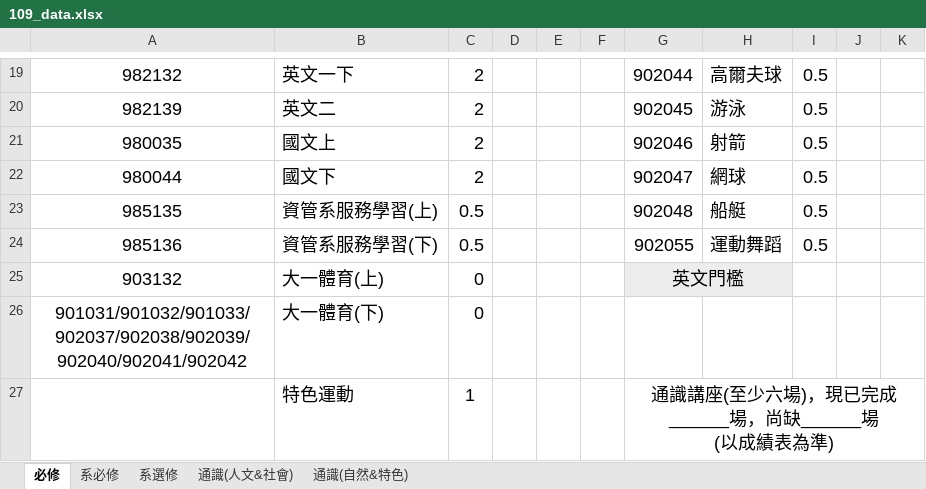
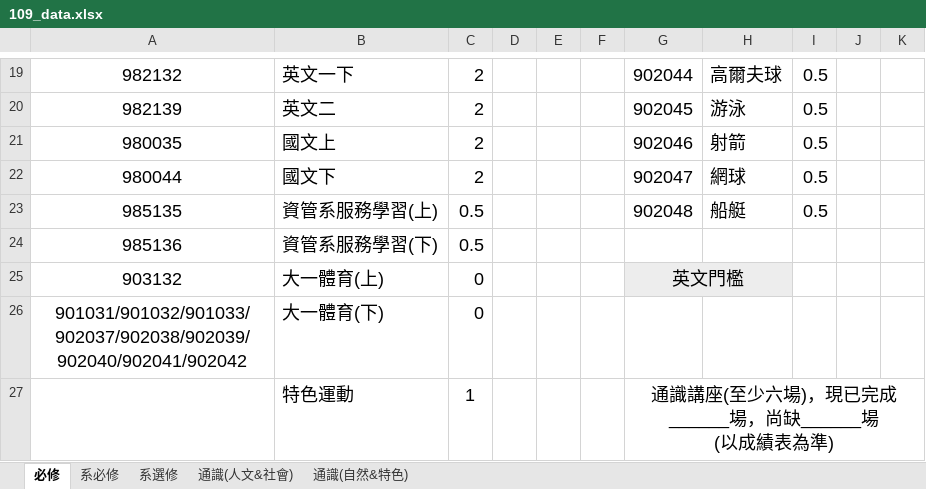
Before and after one commit to tommygood/imCredit, an Excel workbook: media/Excel/109_data.xlsx, sheet 必修, drawn as a sheet; only a part is shown, gaps mark what is left out; values as stored, in another font and other column widths than the file's, no borders; the diff names each change by its address in the sheet, - before the commit and + after, or states it on an @@ line.

```diff
--- a/media/Excel/109_data.xlsx (sheet 必修)
+++ b/media/Excel/109_data.xlsx (sheet 必修)
-G24: 902055
+G24: (empty)
-H24: 運動舞蹈
+H24: (empty)
-I24: 0.5
+I24: (empty)
```
Also changed, not shown: sheet 通識(自然&特色), sheet 通識(人文&社會), 4 other files.
